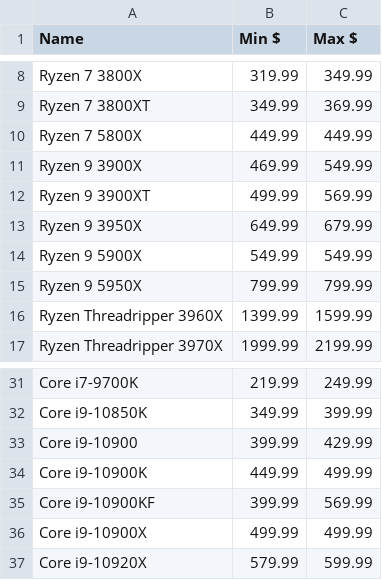
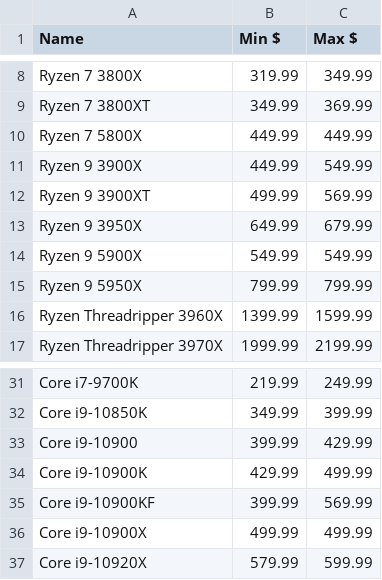
Before and after one commit to Jgoschke86/Jay, a CSV file: WebScrapers/Processors/Proc_Price_Data.csv, drawn as a sheet; only a part is shown, gaps mark what is left out.

```diff
--- a/WebScrapers/Processors/Proc_Price_Data.csv
+++ b/WebScrapers/Processors/Proc_Price_Data.csv
@@ -10,3 +10,3 @@ Ryzen 7 3800XT,349.99,369.99
 Ryzen 7 5800X,449.99,449.99
-Ryzen 9 3900X,469.99,549.99
+Ryzen 9 3900X,449.99,549.99
 Ryzen 9 3900XT,499.99,569.99
@@ -33,3 +33,3 @@ Core i9-10850K,349.99,399.99
 Core i9-10900,399.99,429.99
-Core i9-10900K,449.99,499.99
+Core i9-10900K,429.99,499.99
 Core i9-10900KF,399.99,569.99
```
Also changed, not shown: WebScrapers/Processors/amd_pricing.csv, WebScrapers/Processors/intel_pricing.csv.
